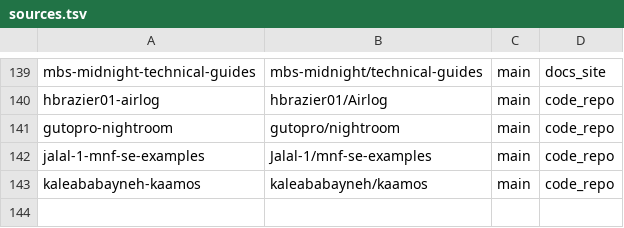
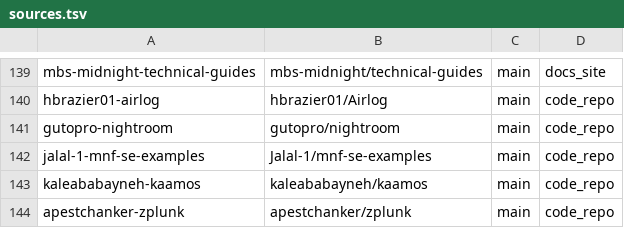
Before and after one commit to devrelaicom/midnight-manual, a TSV file: manifests/midnight/sources.tsv, drawn as a sheet; only a part is shown, gaps mark what is left out; the diff names each change by its address in the sheet, - before the commit and + after, or states it on an @@ line.

```diff
--- a/manifests/midnight/sources.tsv
+++ b/manifests/midnight/sources.tsv
+row 144: apestchanker-zplunk | apestchanker/zplunk | main | code_repo
```
Also changed, not shown: 1 other file.
